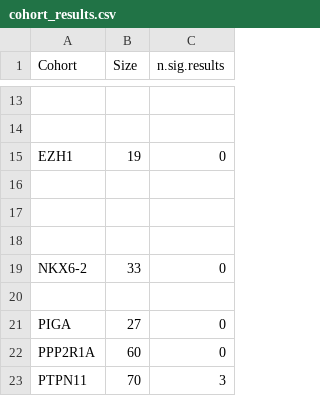
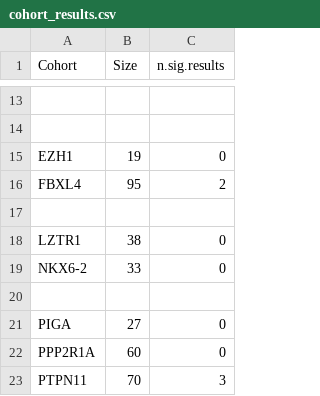
Before and after one commit to P2GX/gpsea-cs, a CSV file: supplement/cohort_results.csv, drawn as a sheet; only a part is shown, gaps mark what is left out; removed rows and columns are numbered as before the commit, all else as after; the diff names each change by its address in the sheet, - before the commit and + after, or states it on an @@ line.

```diff
--- a/supplement/cohort_results.csv
+++ b/supplement/cohort_results.csv
+row 16: FBXL4 | 95 | 2
-row 18: (empty)
+row 18: LZTR1 | 38 | 0
-row 18: (empty)
```
Also changed, not shown: supplement/mf_analysis.csv, 11 other files.
